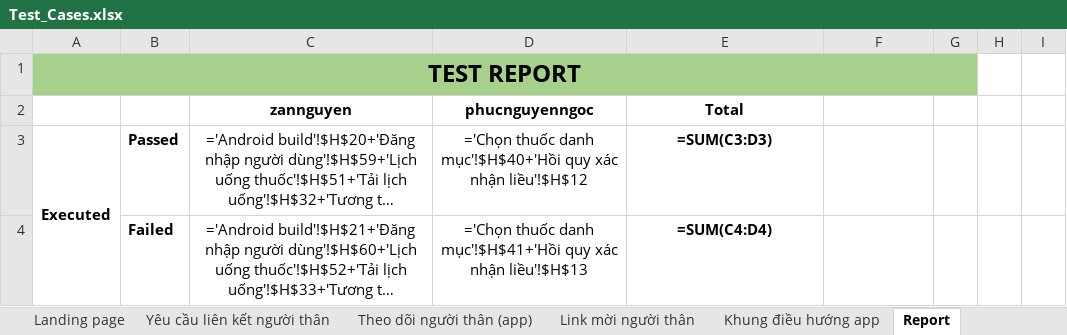
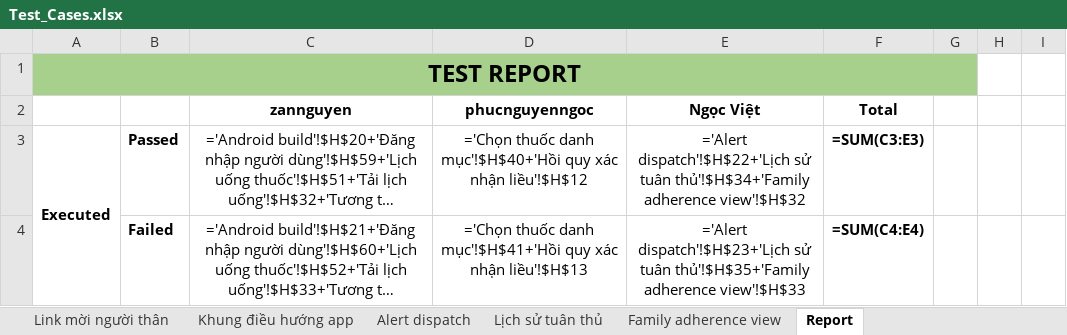
Before and after one commit to DrugTime-C1SE-07/DrugTime-docs, an Excel workbook: Team1_DTU/04_Quality_&_Testing/Test_Cases.xlsx, sheet Report, drawn as a sheet; only a part is shown; long unchanged cells end in …; values as stored, in another font and other column widths than the file's, no borders; formulas without a stored value are shown as written; charts and pictures and conditional formats not drawn; the diff covers the shown part only; the diff names each change by its address in the sheet, - before the commit and + after, or states it on an @@ line.

Commit message:
docs(qa): preserve master test cases and add family adherence coverage
Refs: 3.24

```diff
--- a/Team1_DTU/04_Quality_&_Testing/Test_Cases.xlsx (sheet Report)
+++ b/Team1_DTU/04_Quality_&_Testing/Test_Cases.xlsx (sheet Report)
+sheet tab: Alert dispatch
+sheet tab: Lịch sử tuân thủ
+sheet tab: Family adherence view
-E2: Total
+E2: Ngọc Việt
-F2: (empty)
+F2: Total
-E3: =SUM(C3:D3)
+E3: ='Alert dispatch'!$H$22+'Lịch sử tuân thủ'!$H$34+'Family adherence view'!$H$32
-E3:E4 bold: on
+E3:E4 bold: off
-F3: (empty)
+F3: =SUM(C3:E3)
-E4: =SUM(C4:D4)
+E4: ='Alert dispatch'!$H$23+'Lịch sử tuân thủ'!$H$35+'Family adherence view'!$H$33
-F4: (empty)
+F4: =SUM(C4:E4)
```
Also changed, not shown: 4 added rows, 6 edited cells and cell formats elsewhere in this sheet, charts or pictures.
